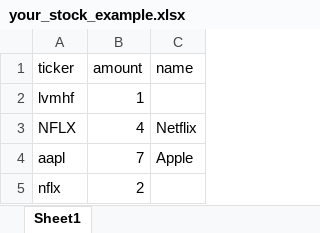
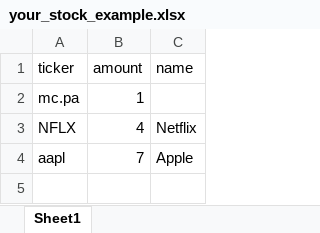
Before and after one commit to rletilly/Mygreenstocks, an Excel workbook: your_stock_example.xlsx, sheet Sheet1, drawn as a sheet; values as stored, in another font and other column widths than the file's, no borders; the diff names each change by its address in the sheet, - before the commit and + after, or states it on an @@ line.

```diff
--- a/your_stock_example.xlsx (sheet Sheet1)
+++ b/your_stock_example.xlsx (sheet Sheet1)
-A2 (ticker): lvmhf
+A2 (ticker): mc.pa
-row 5: nflx | 2
```
Also changed, not shown: 3 other files.
